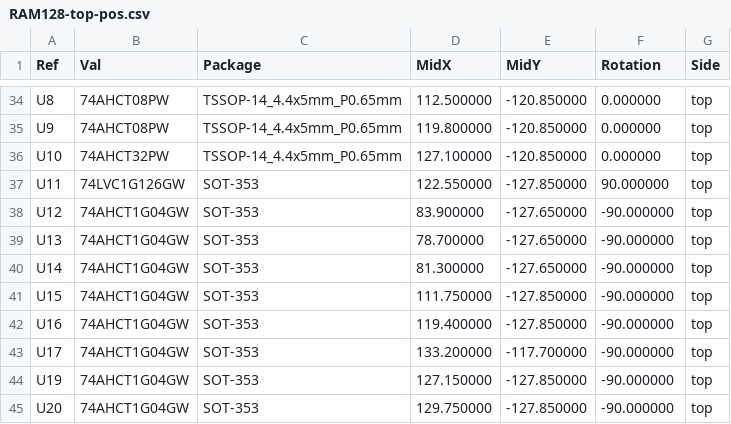
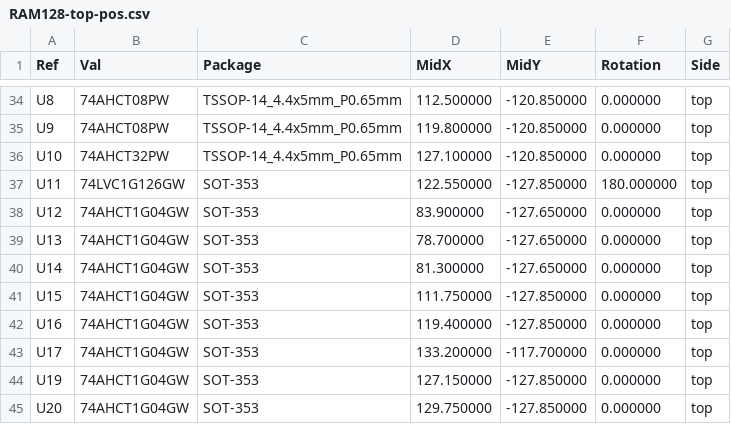
Before and after one commit to garrettsworkshop/RAM128, a CSV file: gerber/RAM128-top-pos.csv, drawn as a sheet; only a part is shown, gaps mark what is left out.

```diff
--- a/gerber/RAM128-top-pos.csv
+++ b/gerber/RAM128-top-pos.csv
@@ -36,10 +36,10 @@ Ref,Val,Package,MidX,MidY,Rotation,Side
 "U10","74AHCT32PW","TSSOP-14_4.4x5mm_P0.65mm",127.100000,-120.850000,0.000000,top
-"U11","74LVC1G126GW","SOT-353",122.550000,-127.850000,90.000000,top
-"U12","74AHCT1G04GW","SOT-353",83.900000,-127.650000,-90.000000,top
-"U13","74AHCT1G04GW","SOT-353",78.700000,-127.650000,-90.000000,top
-"U14","74AHCT1G04GW","SOT-353",81.300000,-127.650000,-90.000000,top
-"U15","74AHCT1G04GW","SOT-353",111.750000,-127.850000,-90.000000,top
-"U16","74AHCT1G04GW","SOT-353",119.400000,-127.850000,-90.000000,top
-"U17","74AHCT1G04GW","SOT-353",133.200000,-117.700000,-90.000000,top
-"U19","74AHCT1G04GW","SOT-353",127.150000,-127.850000,-90.000000,top
-"U20","74AHCT1G04GW","SOT-353",129.750000,-127.850000,-90.000000,top
+"U11","74LVC1G126GW","SOT-353",122.550000,-127.850000,180.000000,top
+"U12","74AHCT1G04GW","SOT-353",83.900000,-127.650000,0.000000,top
+"U13","74AHCT1G04GW","SOT-353",78.700000,-127.650000,0.000000,top
+"U14","74AHCT1G04GW","SOT-353",81.300000,-127.650000,0.000000,top
+"U15","74AHCT1G04GW","SOT-353",111.750000,-127.850000,0.000000,top
+"U16","74AHCT1G04GW","SOT-353",119.400000,-127.850000,0.000000,top
+"U17","74AHCT1G04GW","SOT-353",133.200000,-117.700000,0.000000,top
+"U19","74AHCT1G04GW","SOT-353",127.150000,-127.850000,0.000000,top
+"U20","74AHCT1G04GW","SOT-353",129.750000,-127.850000,0.000000,top
```
Also changed, not shown: 26 other files.
